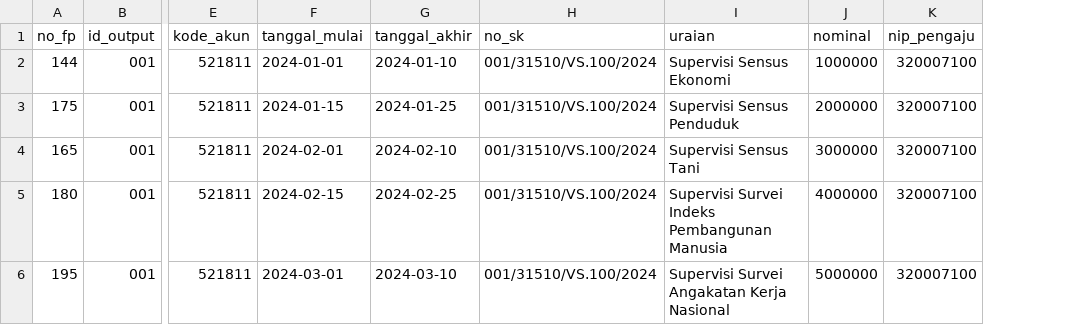
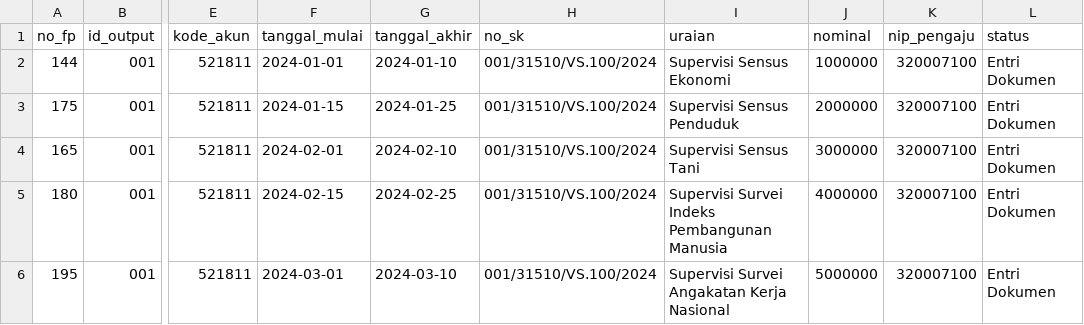
Before and after one commit to bagusrega4/sistem-renja, a CSV file: database/seeders/data/form_pengajuan.csv, drawn as a sheet; only a part is shown, gaps mark what is left out; the diff names each change by its address in the sheet, - before the commit and + after, or states it on an @@ line.

Commit message:
add: download xlsx & status form

```diff
--- a/database/seeders/data/form_pengajuan.csv
+++ b/database/seeders/data/form_pengajuan.csv
+column L (status), rows 2-6: all Entri Dokumen
```
Also changed, not shown: 16 other files.
